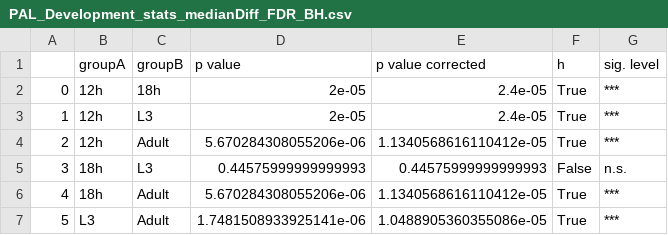
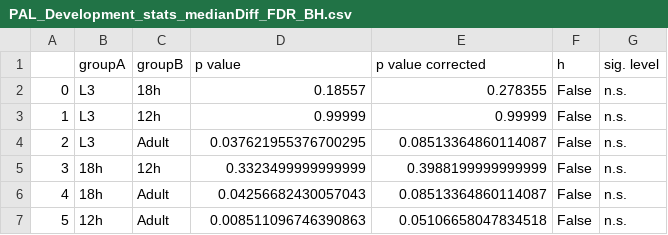
Before and after one commit to zerotonin/reRandomStats, a CSV file: Data/PAL_Development_stats_medianDiff_FDR_BH.csv, drawn as a sheet.

Commit message:
testing the data with identical sample a and b, revealed a dangerous edge case that is now taken care of

```diff
--- a/Data/PAL_Development_stats_medianDiff_FDR_BH.csv
+++ b/Data/PAL_Development_stats_medianDiff_FDR_BH.csv
@@ -1,7 +1,7 @@
 ,groupA,groupB,p value,p value corrected,h,sig. level
-0,12h,18h,2e-05,2.4e-05,True,***
-1,12h,L3,2e-05,2.4e-05,True,***
-2,12h,Adult,5.670284308055206e-06,1.1340568616110412e-05,True,***
-3,18h,L3,0.44575999999999993,0.44575999999999993,False,n.s.
-4,18h,Adult,5.670284308055206e-06,1.1340568616110412e-05,True,***
-5,L3,Adult,1.7481508933925141e-06,1.0488905360355086e-05,True,***
+0,L3,18h,0.18557,0.278355,False,n.s.
+1,L3,12h,0.99999,0.99999,False,n.s.
+2,L3,Adult,0.037621955376700295,0.08513364860114087,False,n.s.
+3,18h,12h,0.3323499999999999,0.3988199999999999,False,n.s.
+4,18h,Adult,0.04256682430057043,0.08513364860114087,False,n.s.
+5,12h,Adult,0.008511096746390863,0.05106658047834518,False,n.s.
```
Also changed, not shown: 1 other file.
